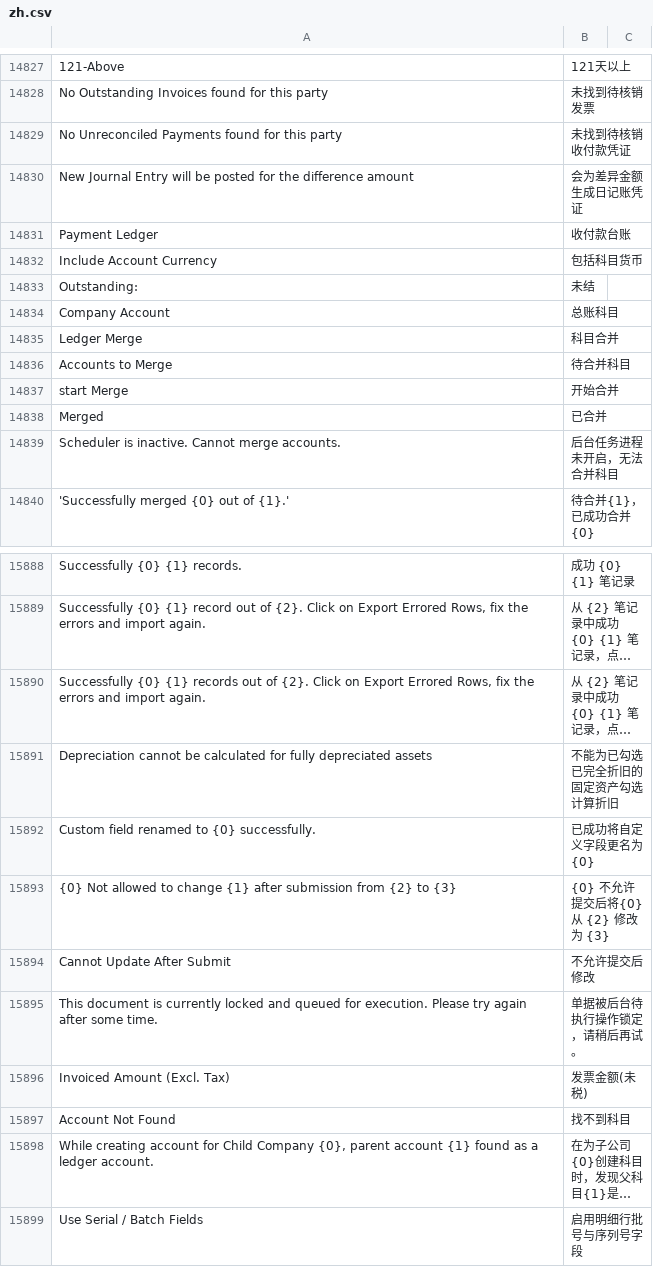
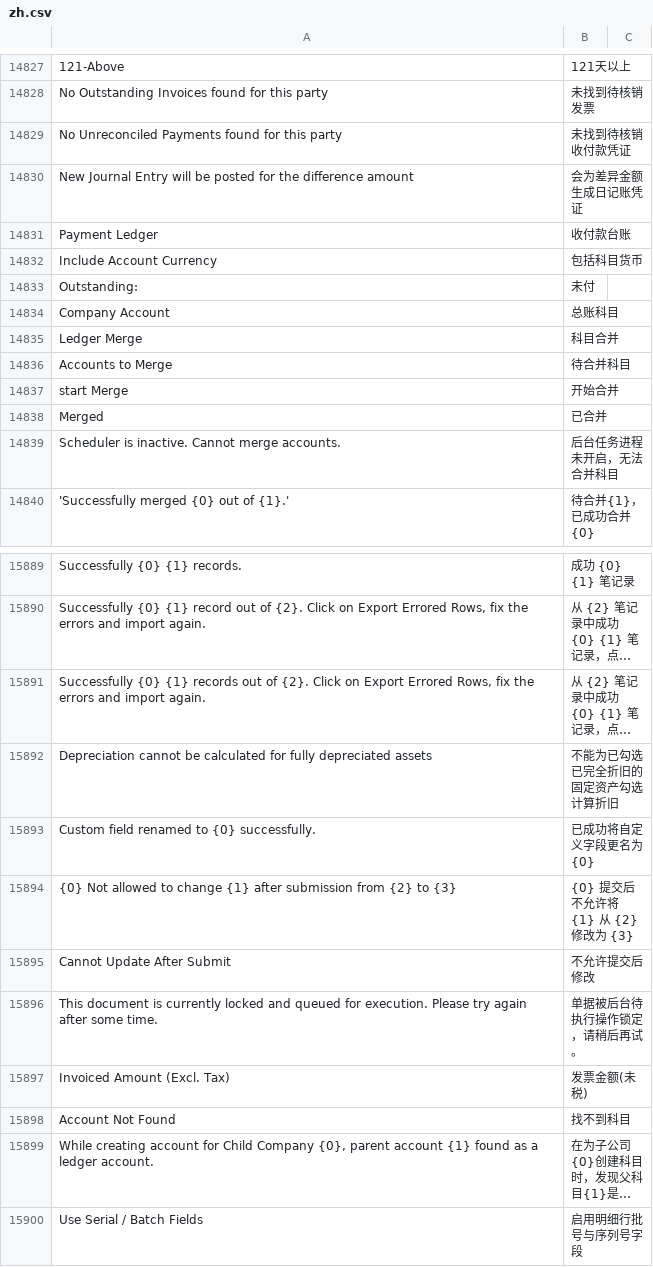
Before and after one commit to z1coyan/erpnext_chinese, a CSV file: erpnext_chinese/translations/zh.csv, drawn as a sheet; only a part is shown, gaps mark what is left out; long unchanged cells end in …; the diff covers the shown part only.

```diff
--- a/erpnext_chinese/translations/zh.csv
+++ b/erpnext_chinese/translations/zh.csv
@@ -15369,3 +15369,3 @@ Payment Ledger,收付款台账
 Include Account Currency,包括科目货币
-Outstanding:,未结
+Outstanding:,未付
 Company Account,总账科目,
@@ -16597,3 +16598,3 @@ Depreciation cannot be calculated for fully depreciated assets,不能为已勾
 Custom field renamed to {0} successfully.,已成功将自定义字段更名为{0}
-{0} Not allowed to change {1} after submission from {2} to {3},{0} 不允许提交后将{0} 从 {2} 修改为 {3}
+{0} Not allowed to change {1} after submission from {2} to {3},{0} 提交后不允许将 {1} 从 {2} 修改为 {3}
 Cannot Update After Submit,不允许提交后修改
```
Also changed, not shown: 10 added rows and 4 edited cells elsewhere in this file.
